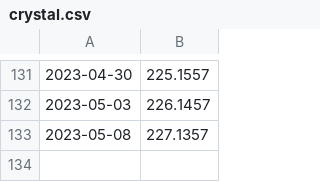
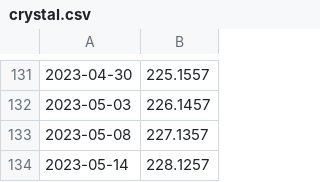
Before and after one commit to syki66/cookierun-crystal-simulator, a CSV file: crystal.csv, drawn as a sheet; only a part is shown, gaps mark what is left out.

Commit message:
Update crystal.csv

```diff
--- a/crystal.csv
+++ b/crystal.csv
@@ -133 +133,2 @@
 2023-05-08,227.1357
+2023-05-14,228.1257
```
